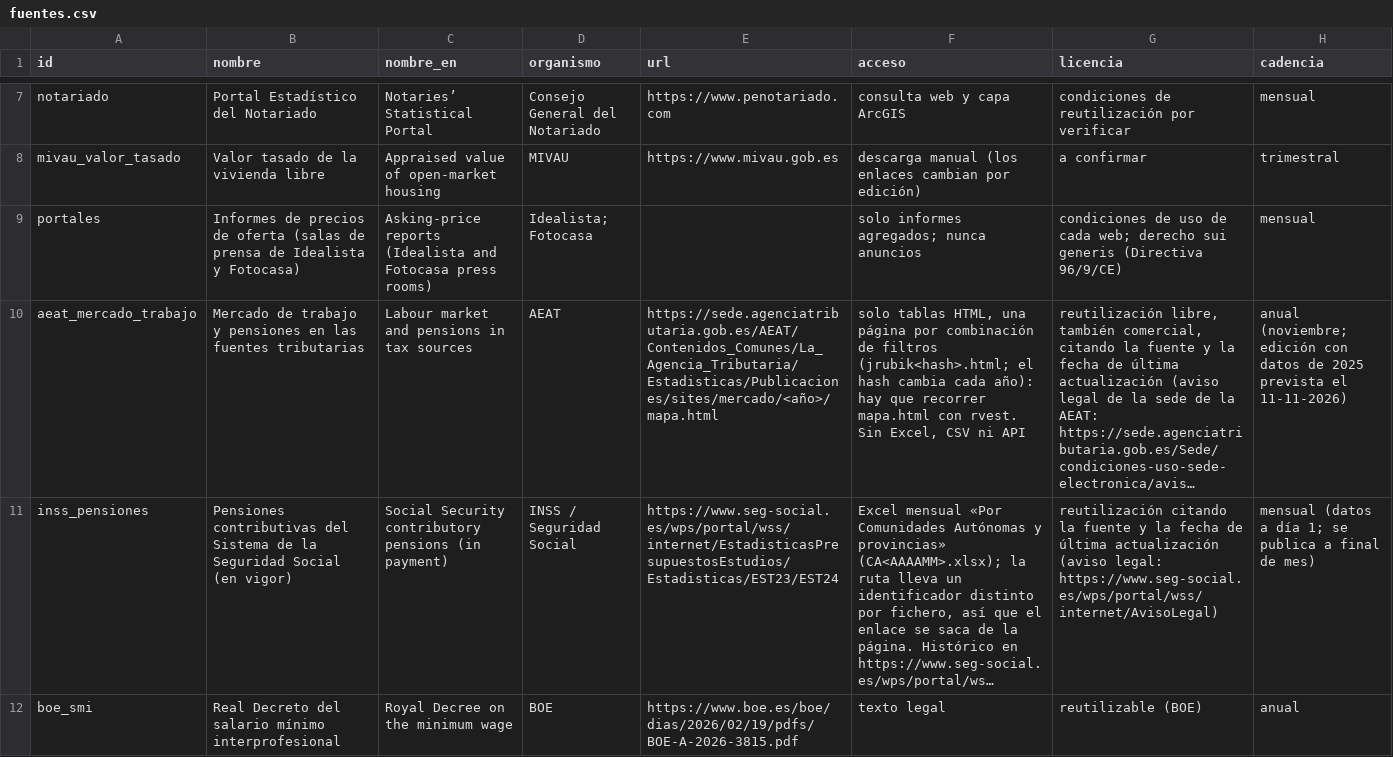
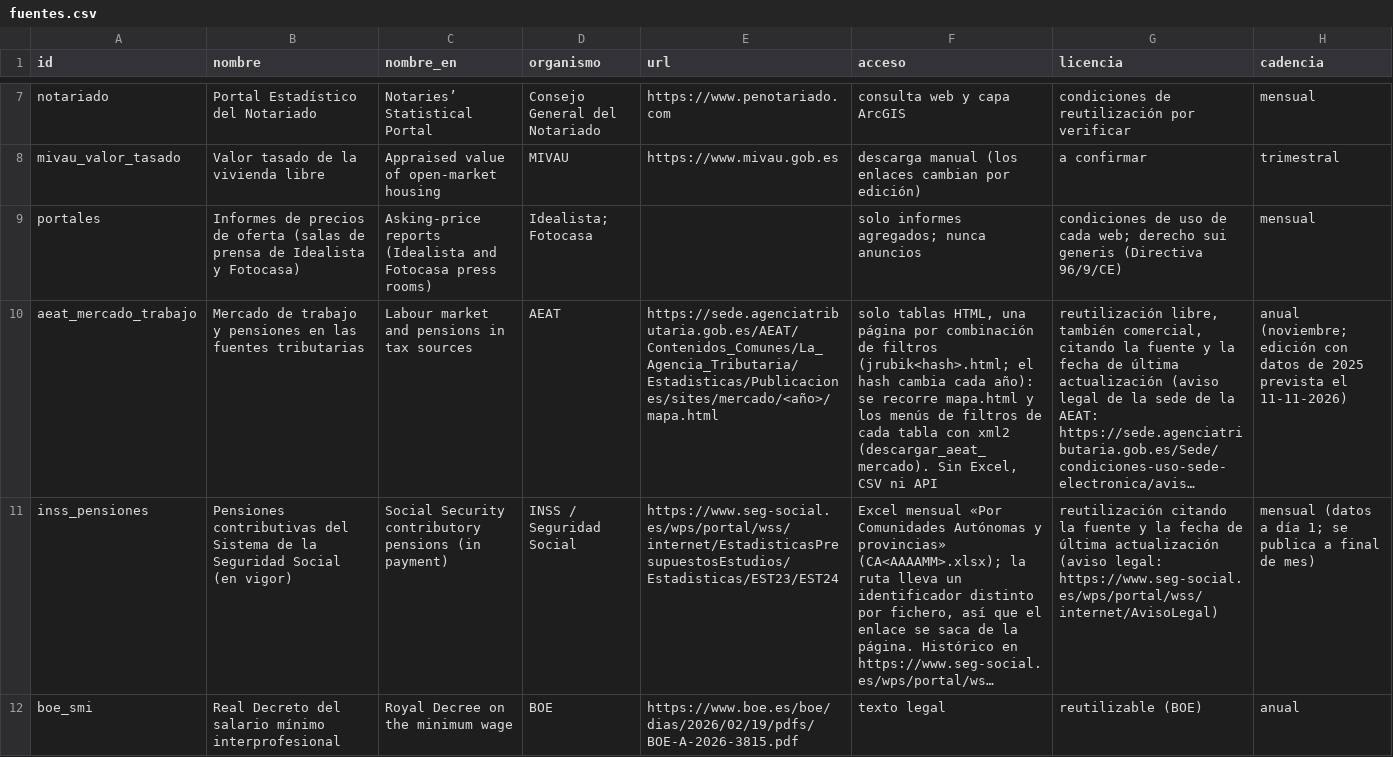
Before and after one commit to gastiaso/de-renta-en-renta, a CSV file: inventario/fuentes.csv, drawn as a sheet; only a part is shown, gaps mark what is left out; long unchanged cells end in …; the diff names each change by its address in the sheet, - before the commit and + after, or states it on an @@ line.

```diff
--- a/inventario/fuentes.csv
+++ b/inventario/fuentes.csv
-F10 (acceso): …cada año): hay que recorrer mapa.html con rvest. Sin Excel,…
+F10 (acceso): …cada año): se recorre mapa.html y los menús de filtros de cada tabla con xml2 (descargar_aeat_mercado). Sin Excel,…
```
Also changed, not shown: inventario/referencias_validacion.csv, 7 other files.
